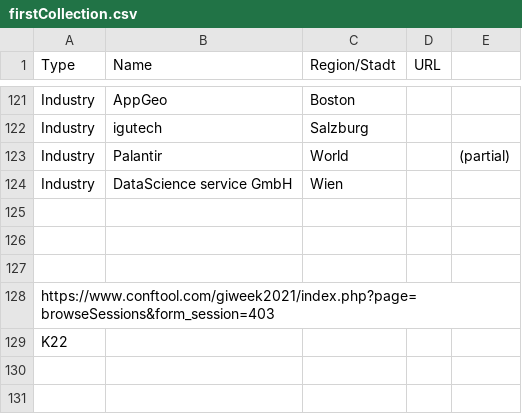
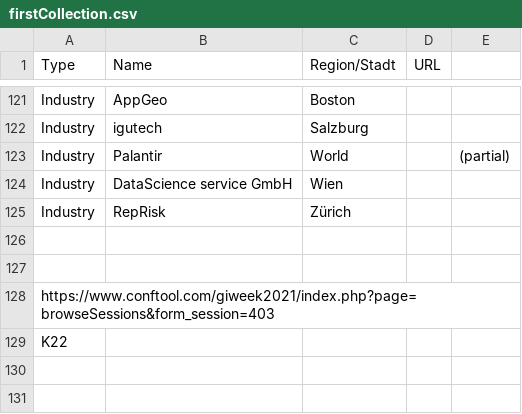
Before and after one commit to GIS-MrsSrvs/GI_Industry, a CSV file: data/firstCollection.csv, drawn as a sheet; only a part is shown, gaps mark what is left out; the diff names each change by its address in the sheet, - before the commit and + after, or states it on an @@ line.

Commit message:
Update firstCollection.csv

```diff
--- a/data/firstCollection.csv
+++ b/data/firstCollection.csv
-row 125: (empty)
+row 125: Industry | RepRisk | Zürich
```
